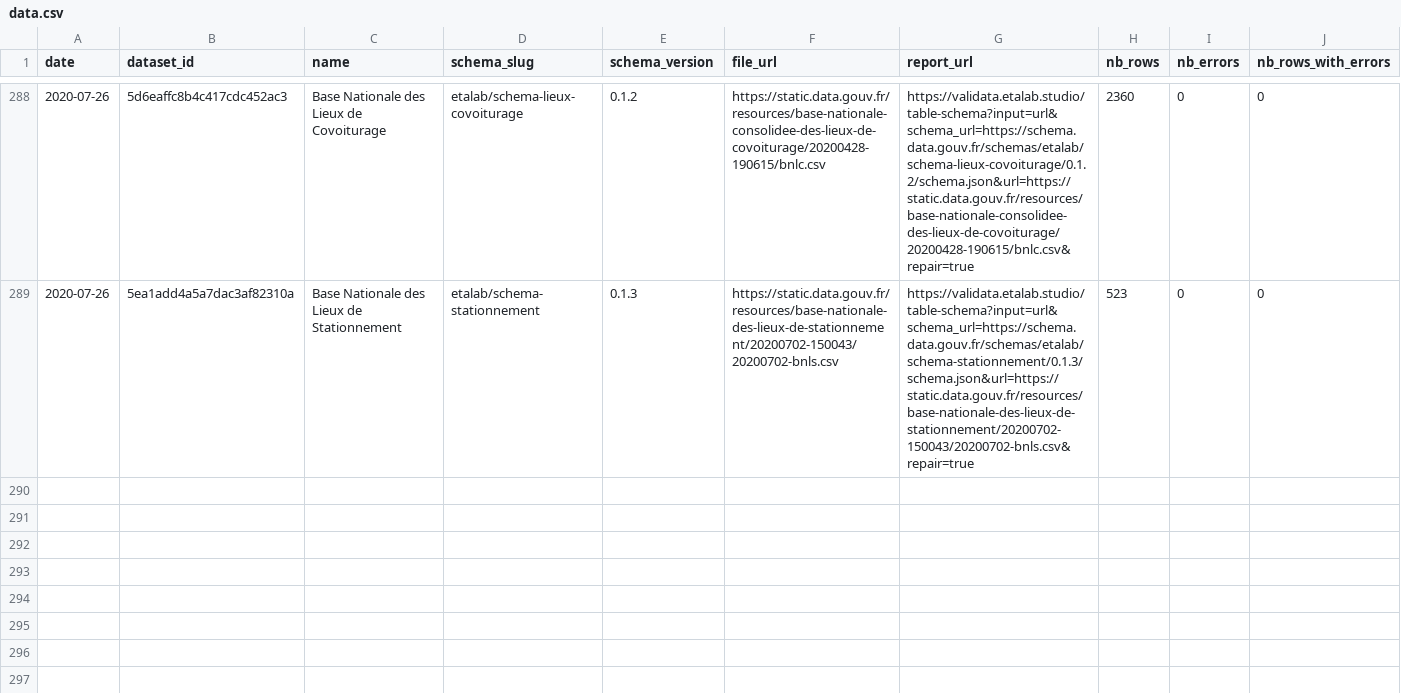
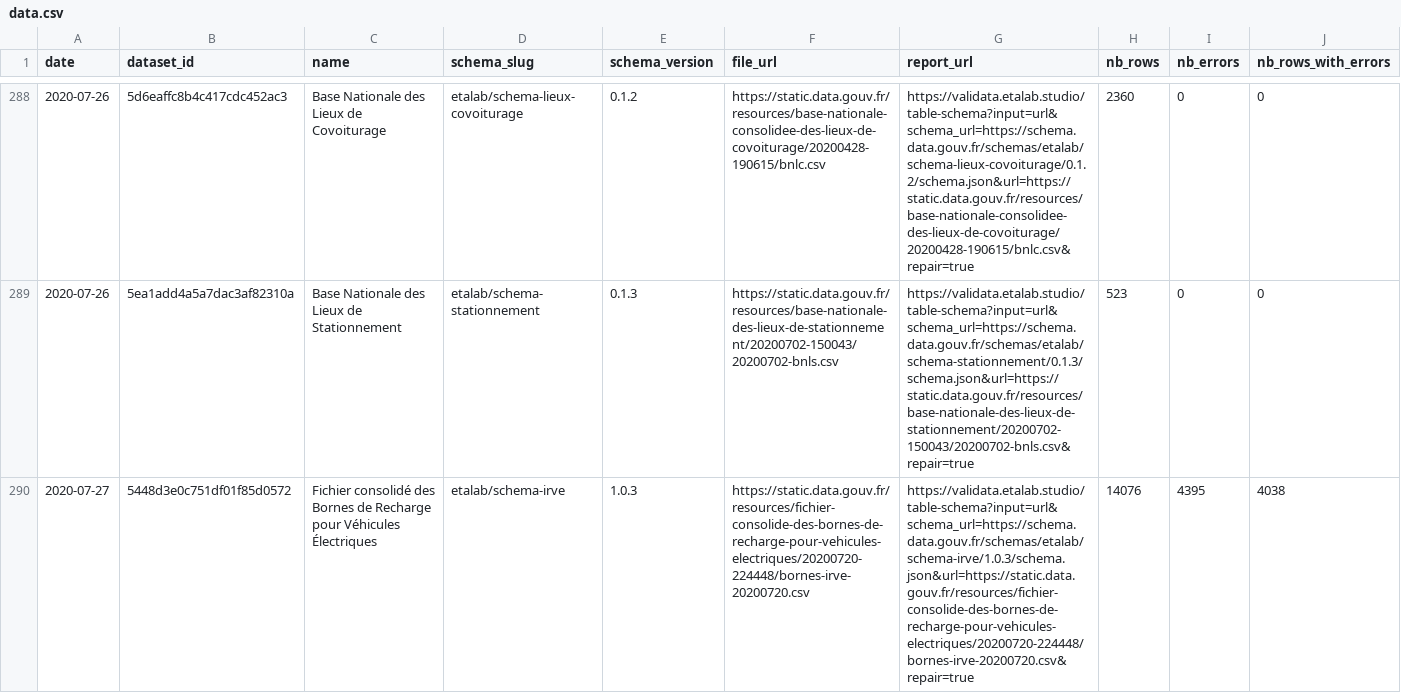
Before and after one commit to etalab/monitor-consolidation, a CSV file: data.csv, drawn as a sheet; only a part is shown, gaps mark what is left out; rows hold the shown columns only; the diff covers the shown part only; the diff names each change by its address in the sheet, - before the commit and + after, or states it on an @@ line.

```diff
--- a/data.csv
+++ b/data.csv
+row 290: 2020-07-27 | 5448d3e0c751df01f85d0572 | Fichier consolidé des Bornes de Recharge pour Véhicules Électriques | etalab/schema-irve | 1.0.3 | https://static.data.gouv.fr/resources/fichier-consolide-des-bornes-de-recharge-pour-vehicules-electriques/20200720-224448/bornes-irve-20200720.csv | https://validata.etalab.studio/table-schema?input=url&schema_url=https://schema.data.gouv.fr/schemas/etalab/schema-irve/1.0.3/schema.json&url=https://static.data.gouv.fr/resources/fichier-consolide-des-bornes-de-recharge-pour-vehicules-electriques/20200720-224448/bornes-irve-20200720.csv&repair=true | 14076 | 4395 | 4038
```
Also changed, not shown: 2 added rows elsewhere in this file, 1 other file.
